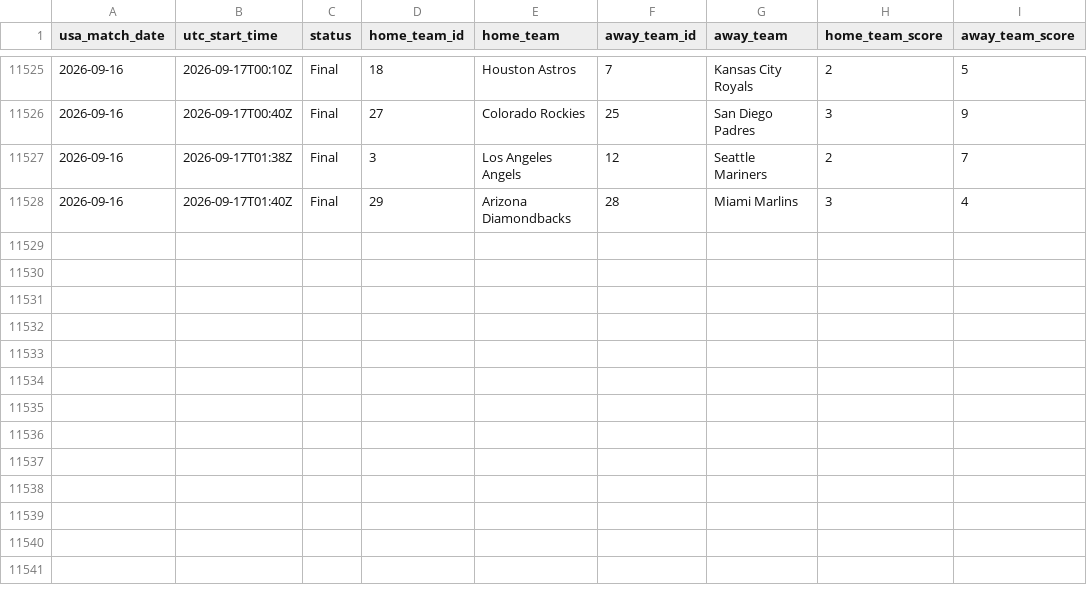
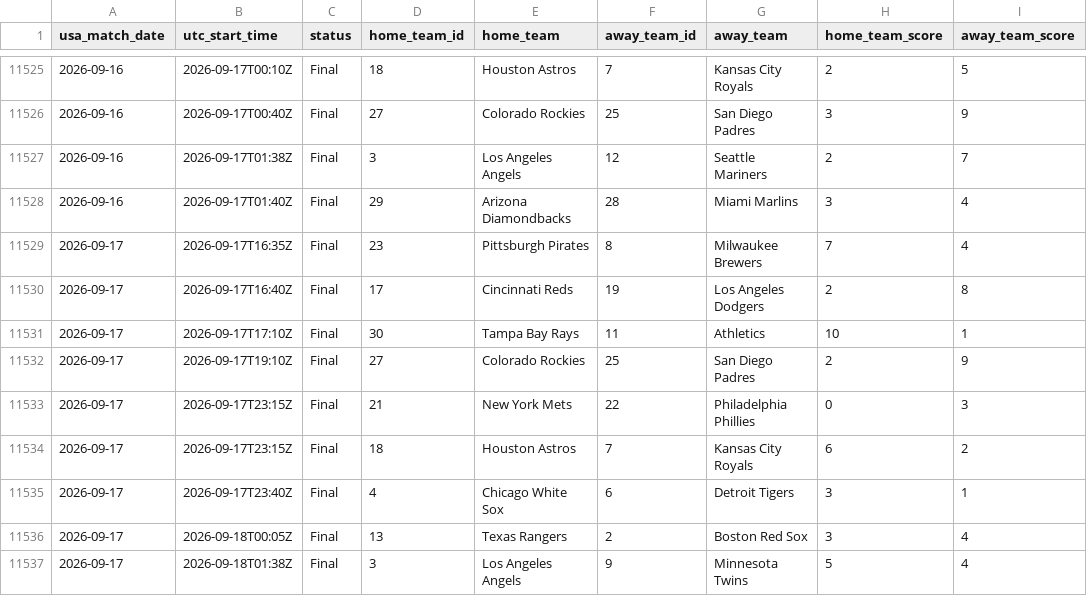
Before and after one commit to danielcappello/splitVault, a CSV file: mlb_h2h.csv, drawn as a sheet; only a part is shown, gaps mark what is left out; the diff names each change by its address in the sheet, - before the commit and + after, or states it on an @@ line.

```diff
--- a/mlb_h2h.csv
+++ b/mlb_h2h.csv
+row 11529: 2026-09-17 | 2026-09-17T16:35Z | Final | 23 | Pittsburgh Pirates | 8 | Milwaukee Brewers | 7 | 4
+row 11530: 2026-09-17 | 2026-09-17T16:40Z | Final | 17 | Cincinnati Reds | 19 | Los Angeles Dodgers | 2 | 8
+row 11531: 2026-09-17 | 2026-09-17T17:10Z | Final | 30 | Tampa Bay Rays | 11 | Athletics | 10 | 1
+row 11532: 2026-09-17 | 2026-09-17T19:10Z | Final | 27 | Colorado Rockies | 25 | San Diego Padres | 2 | 9
+row 11533: 2026-09-17 | 2026-09-17T23:15Z | Final | 21 | New York Mets | 22 | Philadelphia Phillies | 0 | 3
+row 11534: 2026-09-17 | 2026-09-17T23:15Z | Final | 18 | Houston Astros | 7 | Kansas City Royals | 6 | 2
+row 11535: 2026-09-17 | 2026-09-17T23:40Z | Final | 4 | Chicago White Sox | 6 | Detroit Tigers | 3 | 1
+row 11536: 2026-09-17 | 2026-09-18T00:05Z | Final | 13 | Texas Rangers | 2 | Boston Red Sox | 3 | 4
+row 11537: 2026-09-17 | 2026-09-18T01:38Z | Final | 3 | Los Angeles Angels | 9 | Minnesota Twins | 5 | 4
```
Also changed, not shown: mlb_splits.csv.
